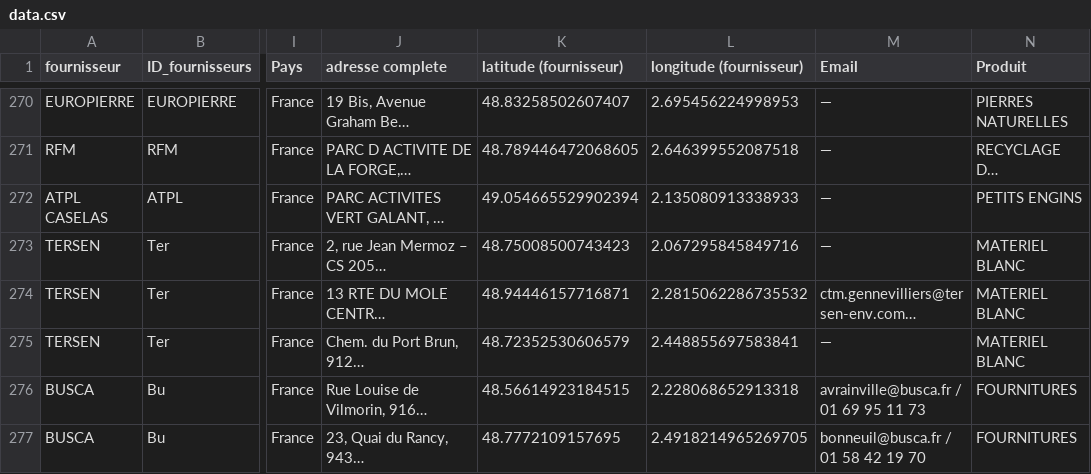
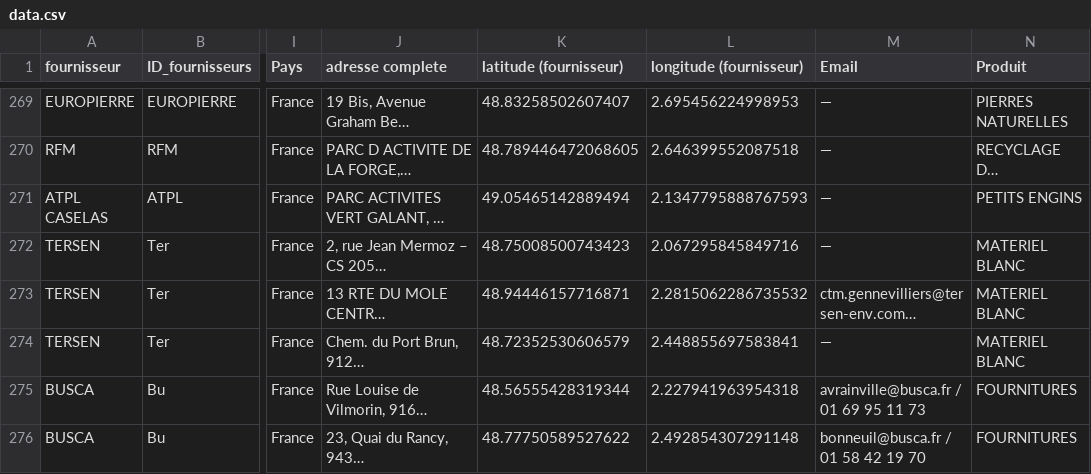
Before and after one commit to yakintp/YAKIN-IDF-FRS, a CSV file: data.csv, drawn as a sheet; only a part is shown, gaps mark what is left out; long unchanged cells end in …; addresses are those after the commit; the diff covers the shown part only; the diff names each change by its address in the sheet, - before the commit and + after, or states it on an @@ line.

```diff
--- a/data.csv
+++ b/data.csv
-K271 (latitude (fournisseur)): 49.054665529902394
+K271 (latitude (fournisseur)): 49.05465142889494
-L271 (longitude (fournisseur)): 2.135080913338933
+L271 (longitude (fournisseur)): 2.1347795888767593
-K275 (latitude (fournisseur)): 48.56614923184515
+K275 (latitude (fournisseur)): 48.56555428319344
-L275 (longitude (fournisseur)): 2.228068652913318
+L275 (longitude (fournisseur)): 2.227941963954318
-K276 (latitude (fournisseur)): 48.7772109157695
+K276 (latitude (fournisseur)): 48.77750589527622
-L276 (longitude (fournisseur)): 2.4918214965269705
+L276 (longitude (fournisseur)): 2.492854307291148
```
Also changed, not shown: 1 added row, 2 removed rows and 68 edited cells elsewhere in this file.
